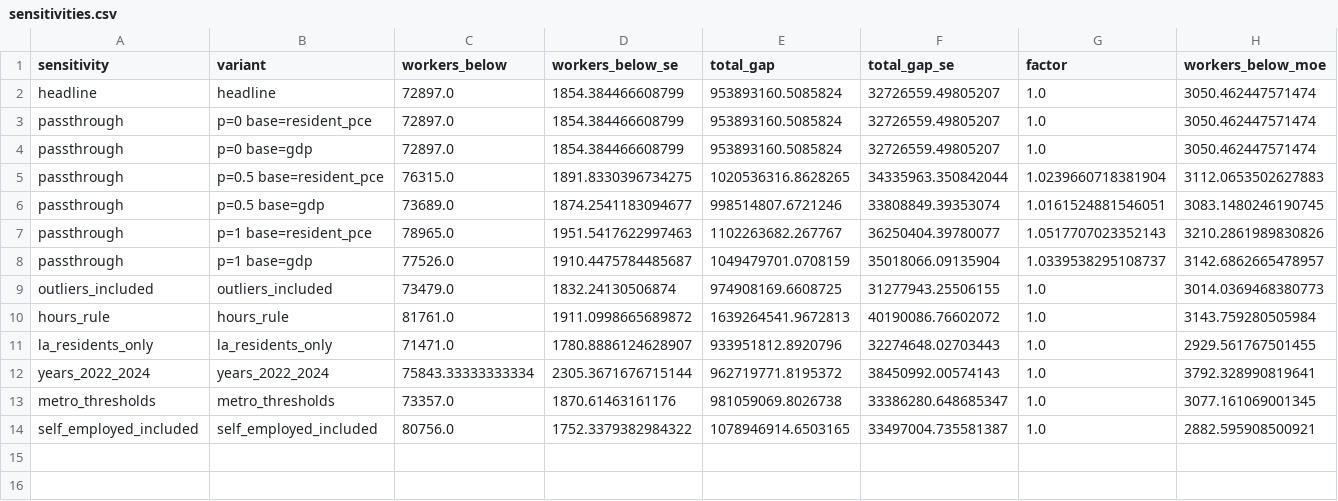
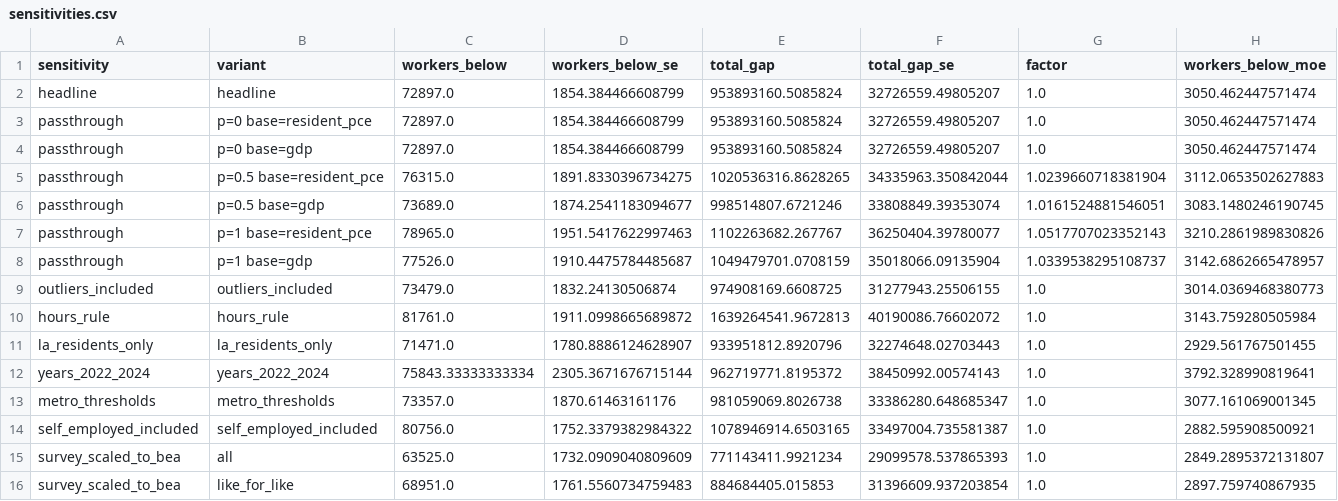
Before and after one commit to cbini/nola-living-wage, a CSV file: data/out/sensitivities.csv, drawn as a sheet; only a part is shown; rows hold the shown columns only; the diff names each change by its address in the sheet, - before the commit and + after, or states it on an @@ line.

```diff
--- a/data/out/sensitivities.csv
+++ b/data/out/sensitivities.csv
+row 15: survey_scaled_to_bea | all | 63525.0 | 1732.0909040809609 | 771143411.9921234 | 29099578.537865393 | 1.0 | 2849.2895372131807
+row 16: survey_scaled_to_bea | like_for_like | 68951.0 | 1761.5560734759483 | 884684405.015853 | 31396609.937203854 | 1.0 | 2897.759740867935
```
Also changed, not shown: 12 other files.
